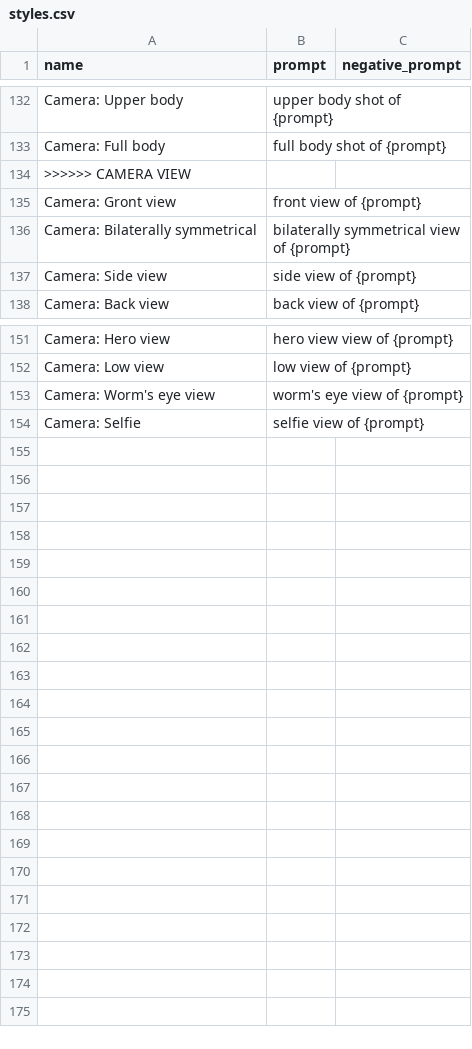
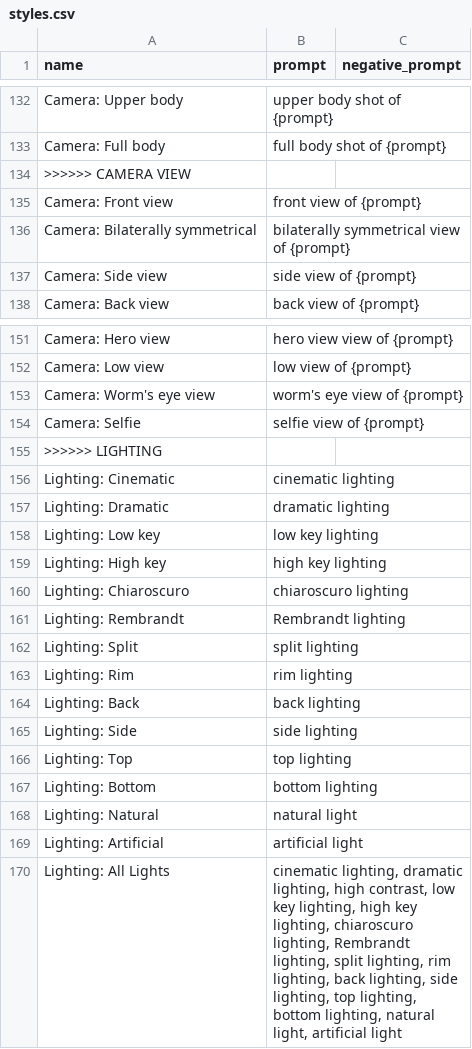
Before and after one commit to runew0lf/Styles, a CSV file: styles.csv, drawn as a sheet; only a part is shown, gaps mark what is left out.

Commit message:
Added Lighting (thanks r_mada)

```diff
--- a/styles.csv
+++ b/styles.csv
@@ -134,3 +134,3 @@ Camera: Full body,"full body shot of {prompt}",
 >>>>>> CAMERA VIEW,,
-Camera: Gront view,"front view of {prompt}",
+Camera: Front view,"front view of {prompt}",
 Camera: Bilaterally symmetrical,"bilaterally symmetrical view of {prompt}",
@@ -154 +154,17 @@ Camera: Worm's eye view,"worm's eye view of {prompt}",
 Camera: Selfie,"selfie view of {prompt}",
+>>>>>> LIGHTING,,
+Lighting: Cinematic, "cinematic lighting",
+Lighting: Dramatic, "dramatic lighting",
+Lighting: Low key, "low key lighting",
+Lighting: High key, "high key lighting",
+Lighting: Chiaroscuro, "chiaroscuro lighting",
+Lighting: Rembrandt, "Rembrandt lighting",
+Lighting: Split, "split lighting",
+Lighting: Rim, "rim lighting",
+Lighting: Back, "back lighting",
+Lighting: Side, "side lighting",
+Lighting: Top, "top lighting",
+Lighting: Bottom, "bottom lighting",
+Lighting: Natural,"natural light",
+Lighting: Artificial,"artificial light",
+Lighting: All Lights, "cinematic lighting, dramatic lighting, high contrast, low key lighting, high key lighting, chiaroscuro lighting, Rembrandt lighting, split lighting, rim lighting, back lighting, side lighting, top lighting, bottom lighting, natural light, artificial light",
```
